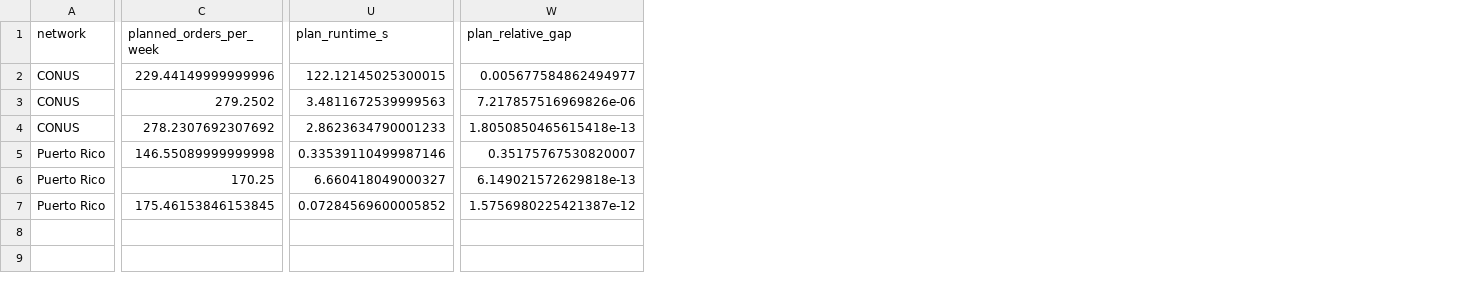
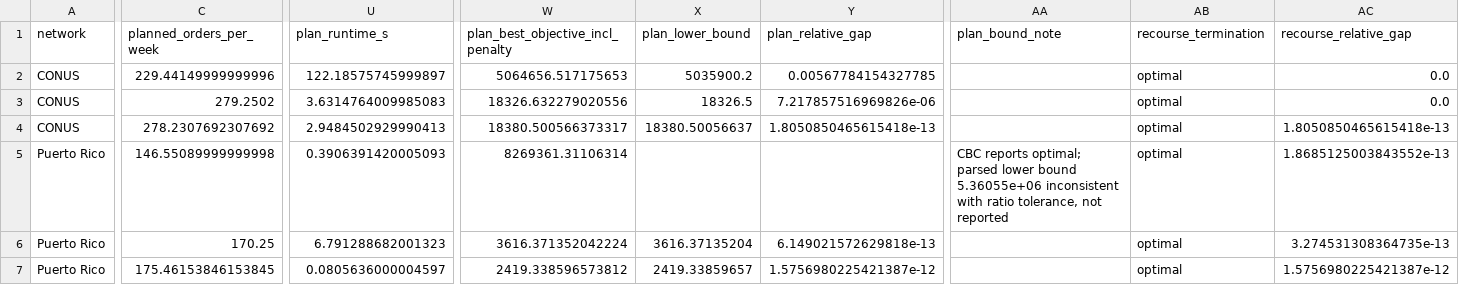
Before and after one commit to cmsoftx/Optimization, a CSV file: data/outputs/forecast_impact_comparison.csv, drawn as a sheet; only a part is shown, gaps mark what is left out; addresses are those after the commit; the diff names each change by its address in the sheet, - before the commit and + after, or states it on an @@ line.

```diff
--- a/data/outputs/forecast_impact_comparison.csv
+++ b/data/outputs/forecast_impact_comparison.csv
+column W (plan_best_objective_incl_penalty), rows 2-7: 5064656.517175653 | 18326.632279020556 | 18380.500566373317 | 8269361.31106314 | 3616.371352042224 | 2419.338596573812
+column X (plan_lower_bound), rows 2-7: 5035900.2 | 18326.5 | 18380.50056637 |  | 3616.37135204 | 2419.33859657
+column AA (plan_bound_note), row 5: CBC reports optimal; parsed lower bound 5.36055e+06 inconsistent with ratio tolerance, not reported
+column AB (recourse_termination), rows 2-7: all optimal
+column AC (recourse_relative_gap), rows 2-7: 0.0 | 0.0 | 1.8050850465615418e-13 | 1.8685125003843552e-13 | 3.274531308364735e-13 | 1.5756980225421387e-12
-U2 (plan_runtime_s): 122.12145025300015
+U2 (plan_runtime_s): 122.18575745999897
-Y2 (plan_relative_gap): 0.005677584862494977
+Y2 (plan_relative_gap): 0.00567784154327785
-U3 (plan_runtime_s): 3.4811672539999563
+U3 (plan_runtime_s): 3.6314764009985083
-U4 (plan_runtime_s): 2.8623634790001233
+U4 (plan_runtime_s): 2.9484502929990413
-U5 (plan_runtime_s): 0.33539110499987146
+U5 (plan_runtime_s): 0.3906391420005093
-Y5 (plan_relative_gap): 0.35175767530820007
+Y5 (plan_relative_gap): (empty)
-U6 (plan_runtime_s): 6.660418049000327
+U6 (plan_runtime_s): 6.791288682001323
-U7 (plan_runtime_s): 0.07284569600005852
+U7 (plan_runtime_s): 0.0805636000004597
```
Also changed, not shown: data/outputs/experiment_warehouse_comparison.csv, data/outputs/model_comparison.csv, 52 other files.
